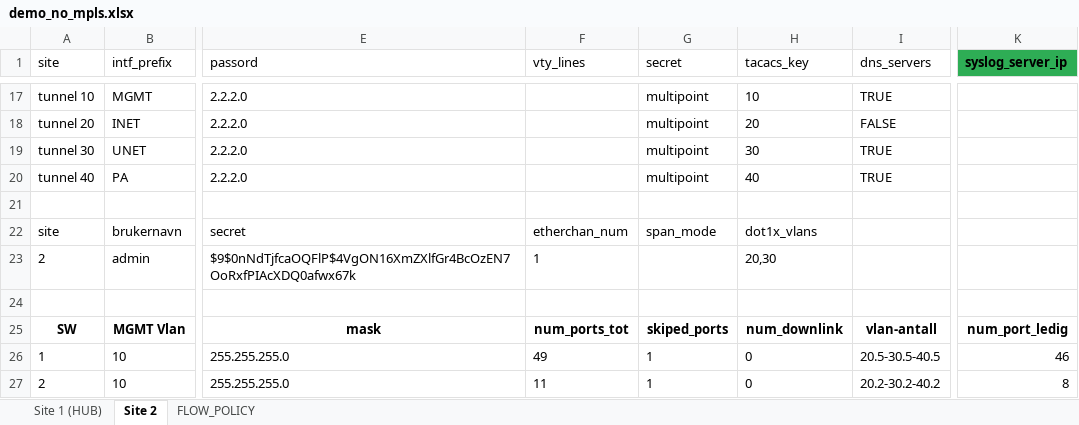
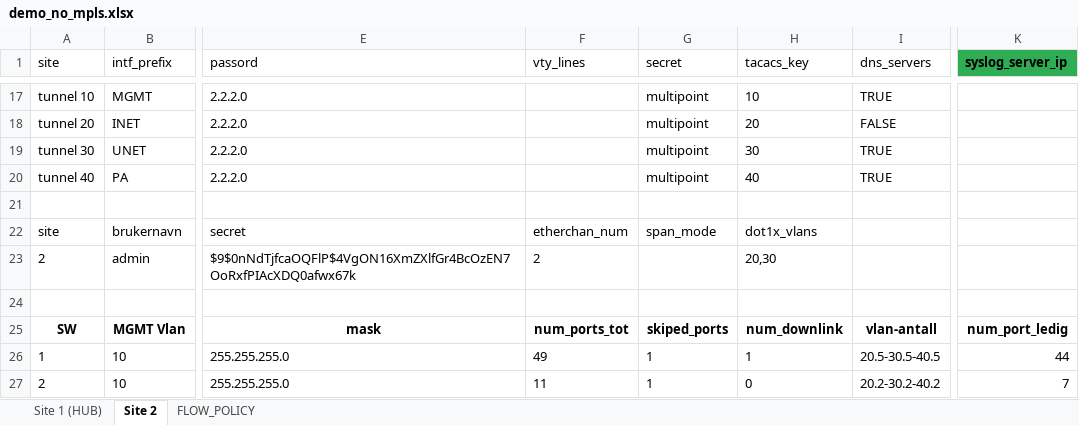
Before and after one commit to Yonatan1717/INI-scripts-and-config, an Excel workbook: NO_MPLS_SAD/demo_no_mpls.xlsx, sheet Site 2, drawn as a sheet; only a part is shown, gaps mark what is left out; values as stored, in another font and other column widths than the file's, no borders; table styles not drawn; the diff names each change by its address in the sheet, - before the commit and + after, or states it on an @@ line.

```diff
--- a/NO_MPLS_SAD/demo_no_mpls.xlsx (sheet Site 2)
+++ b/NO_MPLS_SAD/demo_no_mpls.xlsx (sheet Site 2)
-F23 (vty_lines): 1
+F23 (vty_lines): 2
-H26 (tacacs_key): 0
+H26 (tacacs_key): 1
-K26 (syslog_server_ip): 46
+K26 (syslog_server_ip): 44
-K27 (syslog_server_ip): 8
+K27 (syslog_server_ip): 7
```
Also changed, not shown: sheet Site 1 (HUB), 4 other files.
